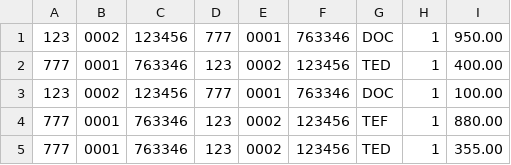
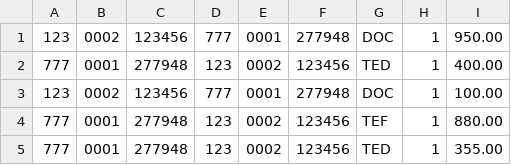
Before and after one commit to thon18valentim/Cooperativa-Digital-de-Credito-Local, a CSV file: Testes/credit-suisse-20221224.csv, drawn as a sheet.

```diff
--- a/Testes/credit-suisse-20221224.csv
+++ b/Testes/credit-suisse-20221224.csv
@@ -1,5 +1,5 @@
-123,0002,123456,777,0001,763346,DOC,1,950.00
-777,0001,763346,123,0002,123456,TED,1,400.00
-123,0002,123456,777,0001,763346,DOC,1,100.00
-777,0001,763346,123,0002,123456,TEF,1,880.00
-777,0001,763346,123,0002,123456,TED,1,355.00
+123,0002,123456,777,0001,277948,DOC,1,950.00
+777,0001,277948,123,0002,123456,TED,1,400.00
+123,0002,123456,777,0001,277948,DOC,1,100.00
+777,0001,277948,123,0002,123456,TEF,1,880.00
+777,0001,277948,123,0002,123456,TED,1,355.00
```
Also changed, not shown: 6 other files.
